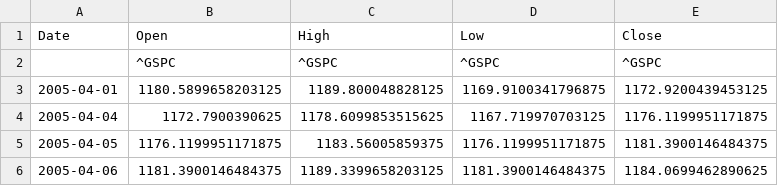
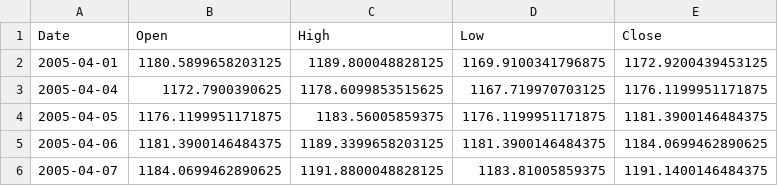
Before and after one commit to Aaron3963/LSTMs_for_Stock_Prediction, a CSV file: data/GSPC_5032.csv, drawn as a sheet; only a part is shown; the shorter side is filled out with more unchanged rows.

Commit message:
Add macroData and dividend data

```diff
--- a/data/GSPC_5032.csv
+++ b/data/GSPC_5032.csv
@@ -1,3 +1,2 @@
 Date,Open,High,Low,Close
-,^GSPC,^GSPC,^GSPC,^GSPC
 2005-04-01,1180.5899658203125,1189.800048828125,1169.9100341796875,1172.9200439453125
```
Also changed, not shown: data/AAPL_1256.csv, data/AAPL_2515.csv, 9 other files.
